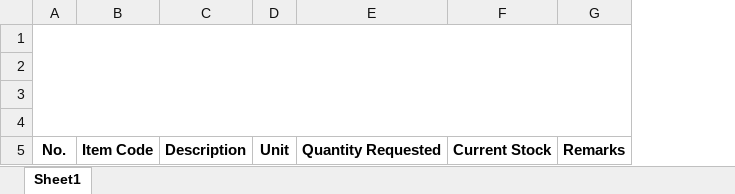
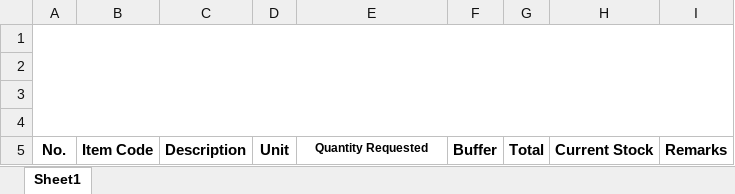
Before and after one commit to jian1219/tafi_system, an Excel workbook: src/Pages/Branch_admin/xlsl_format_Branch/Branch_Inventory_Requisition-Gingoog.xlsx, sheet Sheet1, drawn as a sheet; values as stored, in another font and other column widths than the file's, no borders; charts and pictures not drawn; the diff names each change by its address in the sheet, - before the commit and + after, or states it on an @@ line.

```diff
--- a/src/Pages/Branch_admin/xlsl_format_Branch/Branch_Inventory_Requisition-Gingoog.xlsx (sheet Sheet1)
+++ b/src/Pages/Branch_admin/xlsl_format_Branch/Branch_Inventory_Requisition-Gingoog.xlsx (sheet Sheet1)
+column F, row 5: Buffer
+column G, row 5: Total
@@ E5 text size: smaller @@
```
Also changed, not shown: charts or pictures, src/Pages/Branch_admin/xlsl_format_Branch/Branch_Inventory_Requisition-Bancasi.xlsx, 12 other files.
